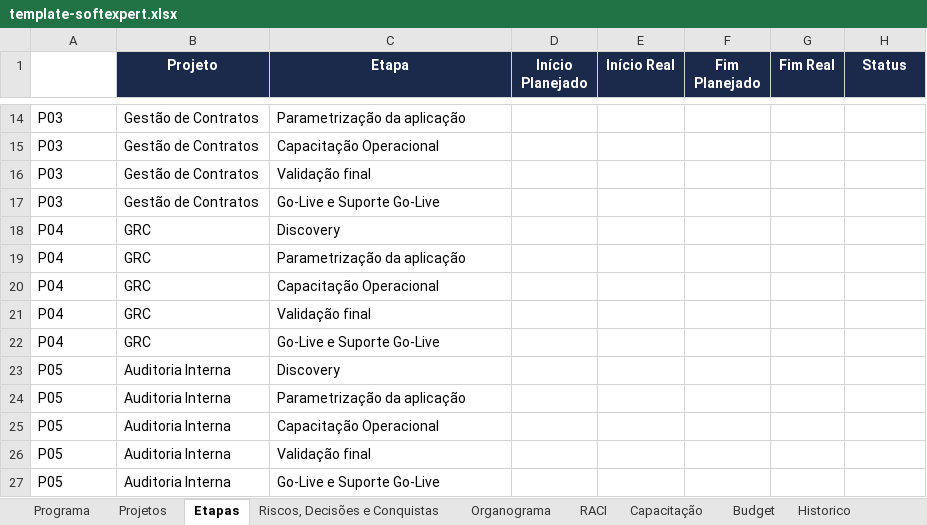
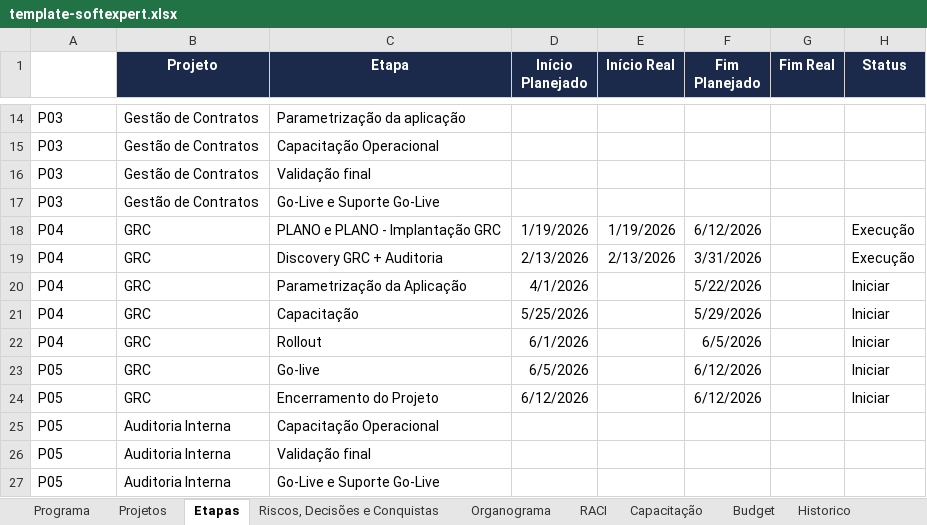
Before and after one commit to Lucas7Fernandes/Softexpert, an Excel workbook: template-softexpert.xlsx, sheet Etapas, drawn as a sheet; only a part is shown, gaps mark what is left out; values as stored, in another font and other column widths than the file's, no borders; removed rows and columns are numbered as before the commit, all else as after; the diff names each change by its address in the sheet, - before the commit and + after, or states it on an @@ line.

Commit message:
Atualização automática da planilha

```diff
--- a/template-softexpert.xlsx (sheet Etapas)
+++ b/template-softexpert.xlsx (sheet Etapas)
+row 18: P04 | GRC | PLANO e PLANO - Implantação GRC | 1/19/2026 | 1/19/2026 | 6/12/2026 |  | Execução
-C19 (Etapa): Discovery
+C19 (Etapa): Discovery GRC + Auditoria
-D19 (Início Planejado): (empty)
+D19 (Início Planejado): 2/13/2026
-E19 (Início Real): (empty)
+E19 (Início Real): 2/13/2026
-F19 (Fim Planejado): (empty)
+F19 (Fim Planejado): 3/31/2026
-H19 (Status): (empty)
+H19 (Status): Execução
-C20 (Etapa): Parametrização da aplicação
+C20 (Etapa): Parametrização da Aplicação
-D20 (Início Planejado): (empty)
+D20 (Início Planejado): 4/1/2026
-F20 (Fim Planejado): (empty)
+F20 (Fim Planejado): 5/22/2026
-H20:H22 (Status): (empty)
+H20:H22 (Status): Iniciar
-C21 (Etapa): Capacitação Operacional
+C21 (Etapa): Capacitação
-D21 (Início Planejado): (empty)
+D21 (Início Planejado): 5/25/2026
-F21 (Fim Planejado): (empty)
+F21 (Fim Planejado): 5/29/2026
-C22 (Etapa): Validação final
+C22 (Etapa): Rollout
-D22 (Início Planejado): (empty)
+D22 (Início Planejado): 6/1/2026
-F22 (Fim Planejado): (empty)
+F22 (Fim Planejado): 6/5/2026
-row 22: P04 | GRC | Go-Live e Suporte Go-Live
-row 23: P05 | Auditoria Interna | Discovery
-row 24: P05 | Auditoria Interna | Parametrização da aplicação
+row 23: P05 | GRC | Go-live | 6/5/2026 |  | 6/12/2026 |  | Iniciar
+row 24: P05 | GRC | Encerramento do Projeto | 6/12/2026 |  | 6/12/2026 |  | Iniciar
```
